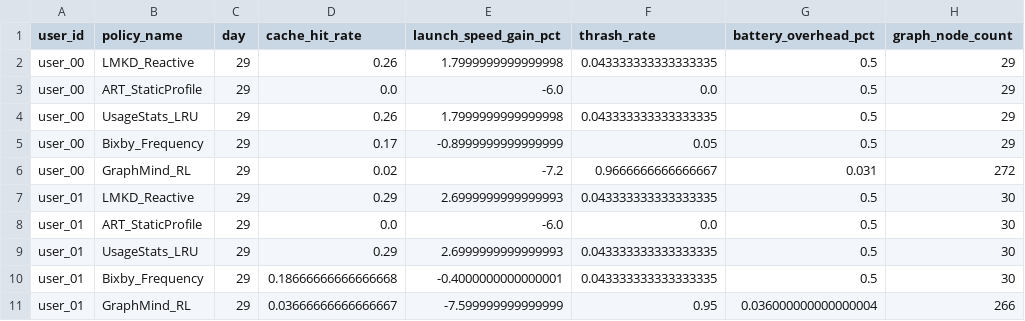
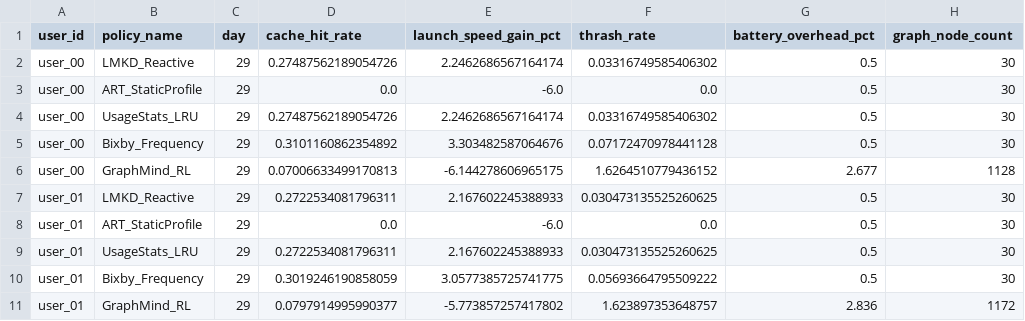
Before and after one commit to Jdepp007004/GraphMind, a CSV file: results/benchmark_results.csv, drawn as a sheet; only a part is shown; the diff covers the shown part only; the diff names each change by its address in the sheet, - before the commit and + after, or states it on an @@ line.

```diff
--- a/results/benchmark_results.csv
+++ b/results/benchmark_results.csv
-D2 (cache_hit_rate): 0.26
+D2 (cache_hit_rate): 0.27487562189054726
-E2 (launch_speed_gain_pct): 1.7999999999999998
+E2 (launch_speed_gain_pct): 2.2462686567164174
-F2 (thrash_rate): 0.043333333333333335
+F2 (thrash_rate): 0.03316749585406302
-H2:H5 (graph_node_count): 29
+H2:H5 (graph_node_count): 30
-D4 (cache_hit_rate): 0.26
+D4 (cache_hit_rate): 0.27487562189054726
-E4 (launch_speed_gain_pct): 1.7999999999999998
+E4 (launch_speed_gain_pct): 2.2462686567164174
-F4 (thrash_rate): 0.043333333333333335
+F4 (thrash_rate): 0.03316749585406302
-D5 (cache_hit_rate): 0.17
+D5 (cache_hit_rate): 0.3101160862354892
-E5 (launch_speed_gain_pct): -0.8999999999999999
+E5 (launch_speed_gain_pct): 3.303482587064676
-F5 (thrash_rate): 0.05
+F5 (thrash_rate): 0.07172470978441128
-D6 (cache_hit_rate): 0.02
+D6 (cache_hit_rate): 0.07006633499170813
-E6 (launch_speed_gain_pct): -7.2
+E6 (launch_speed_gain_pct): -6.144278606965175
-F6 (thrash_rate): 0.9666666666666667
+F6 (thrash_rate): 1.6264510779436152
-G6 (battery_overhead_pct): 0.031
+G6 (battery_overhead_pct): 2.677
-H6 (graph_node_count): 272
+H6 (graph_node_count): 1128
-D7 (cache_hit_rate): 0.29
+D7 (cache_hit_rate): 0.2722534081796311
-E7 (launch_speed_gain_pct): 2.6999999999999993
+E7 (launch_speed_gain_pct): 2.167602245388933
-F7 (thrash_rate): 0.043333333333333335
+F7 (thrash_rate): 0.030473135525260625
-D9 (cache_hit_rate): 0.29
+D9 (cache_hit_rate): 0.2722534081796311
-E9 (launch_speed_gain_pct): 2.6999999999999993
+E9 (launch_speed_gain_pct): 2.167602245388933
-F9 (thrash_rate): 0.043333333333333335
+F9 (thrash_rate): 0.030473135525260625
-D10 (cache_hit_rate): 0.18666666666666668
+D10 (cache_hit_rate): 0.3019246190858059
-E10 (launch_speed_gain_pct): -0.4000000000000001
+E10 (launch_speed_gain_pct): 3.0577385725741775
-F10 (thrash_rate): 0.043333333333333335
+F10 (thrash_rate): 0.05693664795509222
-D11 (cache_hit_rate): 0.03666666666666667
+D11 (cache_hit_rate): 0.0797914995990377
-E11 (launch_speed_gain_pct): -7.599999999999999
+E11 (launch_speed_gain_pct): -5.773857257417802
-F11 (thrash_rate): 0.95
+F11 (thrash_rate): 1.623897353648757
-G11 (battery_overhead_pct): 0.036000000000000004
+G11 (battery_overhead_pct): 2.836
-H11 (graph_node_count): 266
+H11 (graph_node_count): 1172
```
Also changed, not shown: 116 edited cells elsewhere in this file, results/policy_comparison.csv, results/scale_test.csv, 8 other files.
